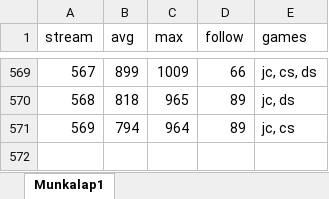
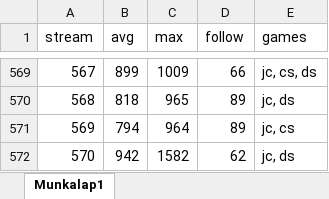
Before and after one commit to balintkardos/ChatlogDorozea, an Excel workbook: DorozeaStreamStats.xlsx, sheet Munkalap1, drawn as a sheet; only a part is shown, gaps mark what is left out; values as stored, in another font and other column widths than the file's, no borders; charts and pictures not drawn; the diff names each change by its address in the sheet, - before the commit and + after, or states it on an @@ line.

```diff
--- a/DorozeaStreamStats.xlsx (sheet Munkalap1)
+++ b/DorozeaStreamStats.xlsx (sheet Munkalap1)
+row 572: 570 | 942 | 1582 | 62 | jc, ds
```
Also changed, not shown: 3 other files.
